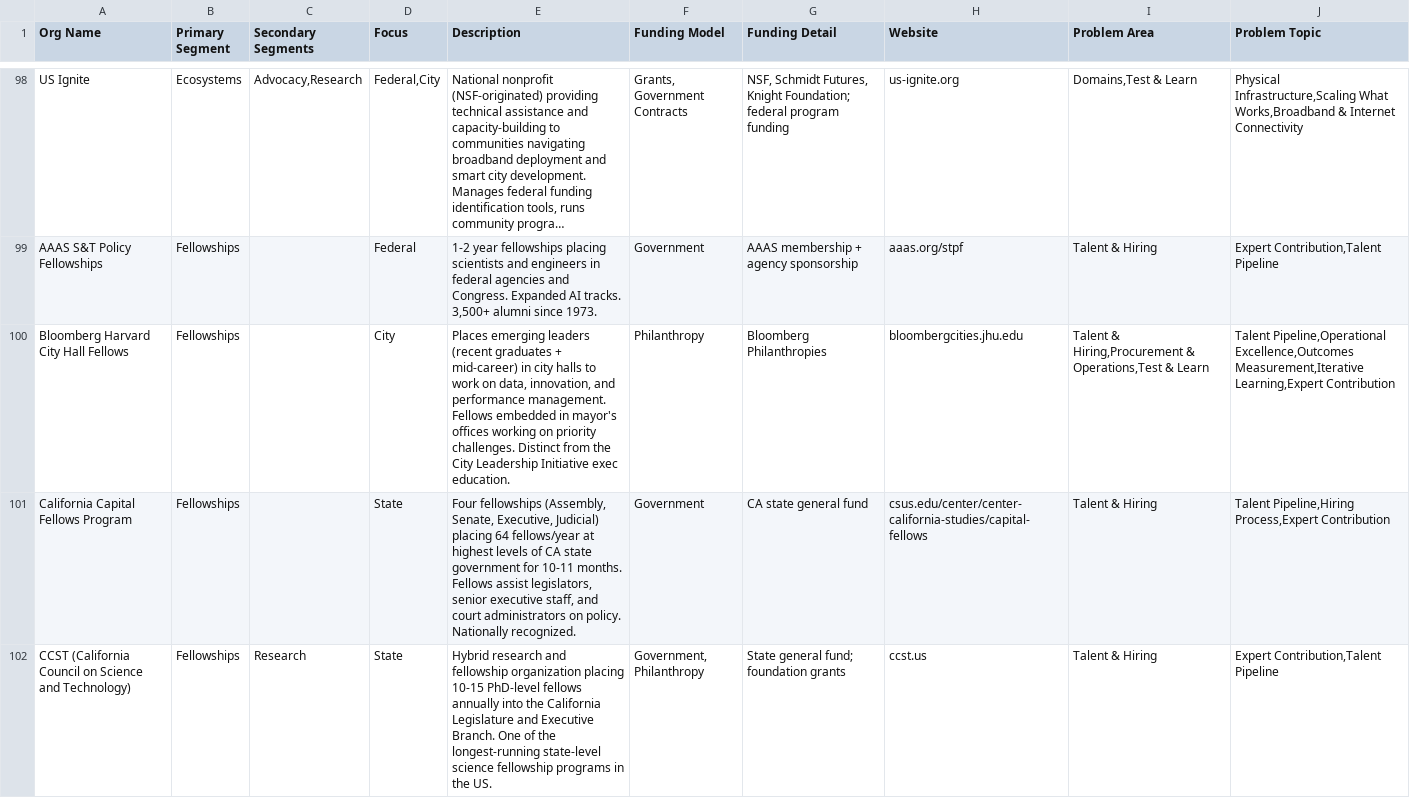
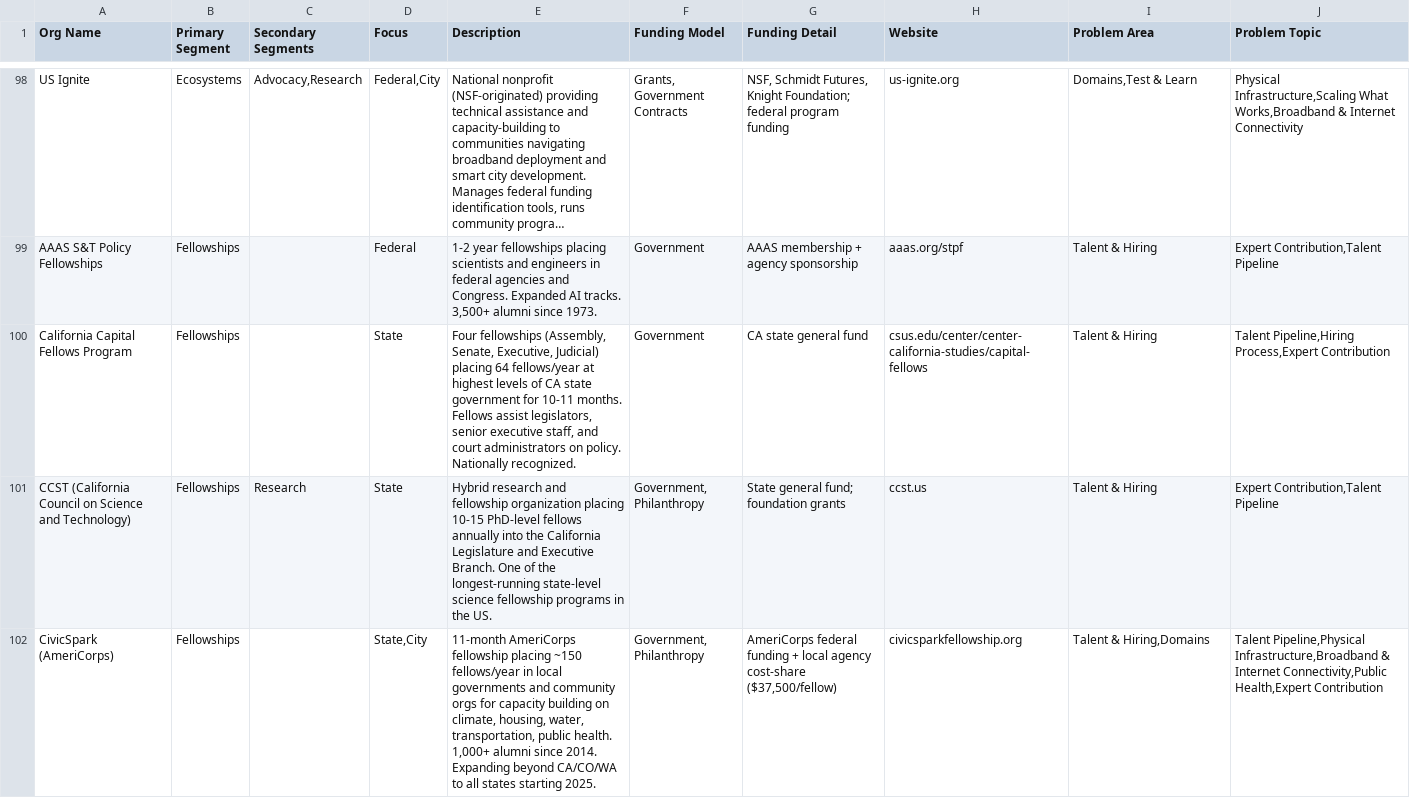
Before and after one commit to TalR24/nycur-data-website, a CSV file: civic_reference/state_capacity_ecosystem/data/directory.csv, drawn as a sheet; only a part is shown, gaps mark what is left out; the shorter side is filled out with more unchanged rows; long unchanged cells end in …; removed rows and columns are numbered as before the commit, all else as after; the diff covers the shown part only; the diff names each change by its address in the sheet, - before the commit and + after, or states it on an @@ line.

```diff
--- a/civic_reference/state_capacity_ecosystem/data/directory.csv
+++ b/civic_reference/state_capacity_ecosystem/data/directory.csv
-row 100: Bloomberg Harvard City Hall Fellows | Fellowships |  | City | Places emerging leaders (recent graduates + mid-career) in city halls to work on data, innovation, and performance management. Fellows embedded in mayor's offices working on priority challenges. Distinct from the City Leadership Initiative exec education. | Philanthropy | Bloomberg Philanthropies | bloombergcities.jhu.edu | Talent & Hiring,Procurement & Operations,Test & Learn | Talent Pipeline,Operational Excellence,Outcomes Measurement,Iterative Learning,Expert Contribution
```
Also changed, not shown: 2 added rows, 7 removed rows, 5 moved rows and 9 edited cells elsewhere in this file, civic_reference/state_capacity_ecosystem/data/connect_submissions.csv.
